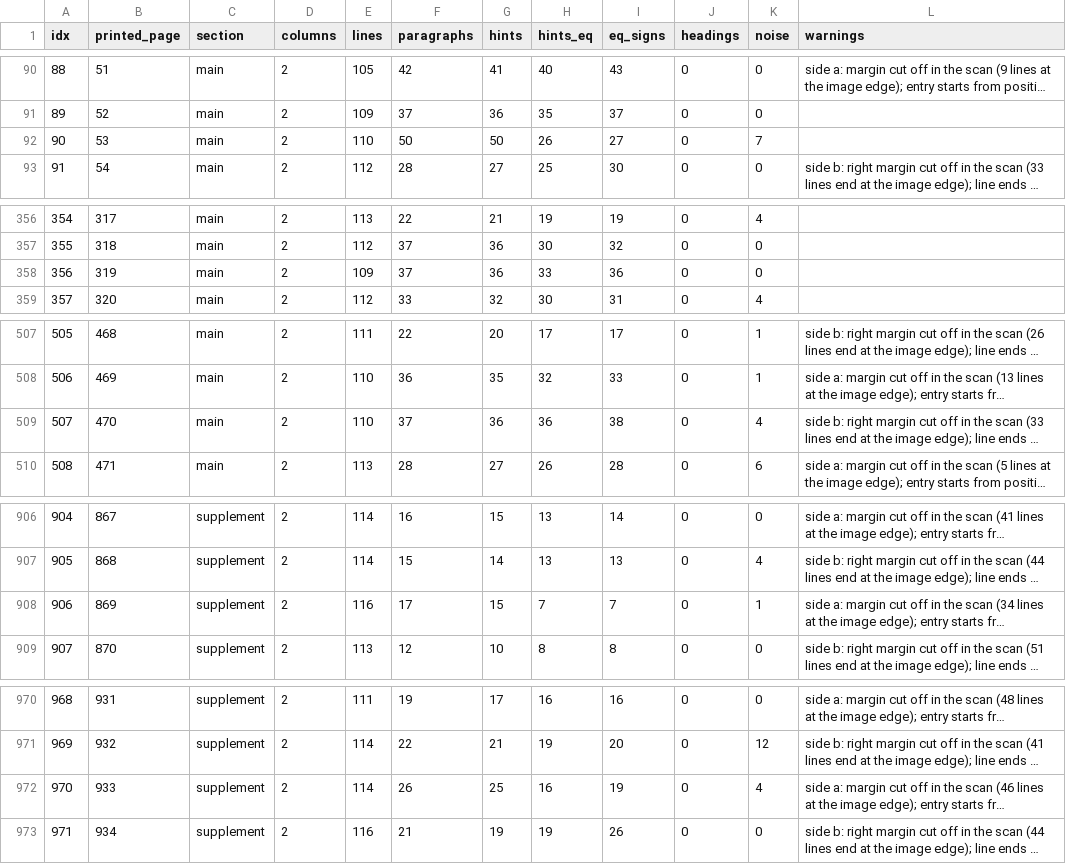
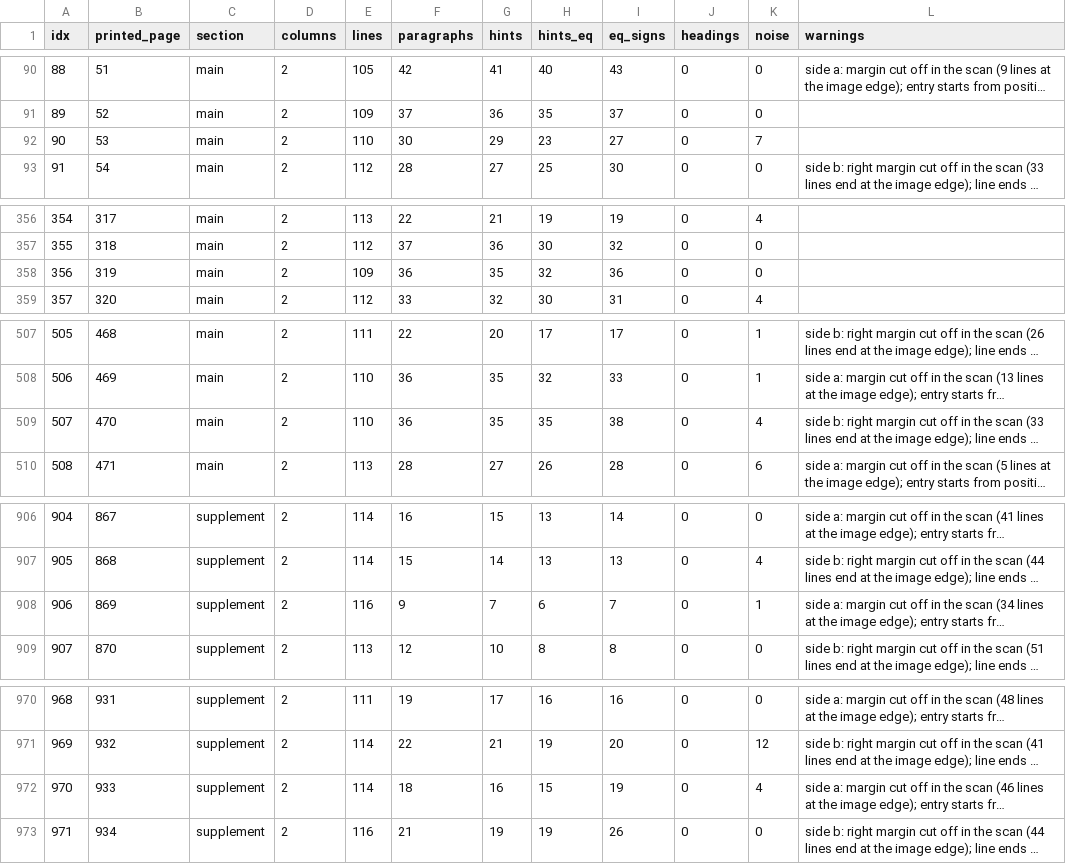
Before and after one commit to pancakescrawlspace/akafist, a TSV file: djachenko/ocr/report.tsv, drawn as a sheet; only a part is shown, gaps mark what is left out; long unchanged cells end in …; the diff covers the shown part only; the diff names each change by its address in the sheet, - before the commit and + after, or states it on an @@ line.

```diff
--- a/djachenko/ocr/report.tsv
+++ b/djachenko/ocr/report.tsv
-F92 (paragraphs): 50
+F92 (paragraphs): 30
-G92 (hints): 50
+G92 (hints): 29
-H92 (hints_eq): 26
+H92 (hints_eq): 23
-F358 (paragraphs): 37
+F358 (paragraphs): 36
-G358 (hints): 36
+G358 (hints): 35
-H358 (hints_eq): 33
+H358 (hints_eq): 32
-F509 (paragraphs): 37
+F509 (paragraphs): 36
-G509 (hints): 36
+G509 (hints): 35
-H509 (hints_eq): 36
+H509 (hints_eq): 35
-F908 (paragraphs): 17
+F908 (paragraphs): 9
-G908 (hints): 15
+G908 (hints): 7
-H908 (hints_eq): 7
+H908 (hints_eq): 6
-F972 (paragraphs): 26
+F972 (paragraphs): 18
-G972 (hints): 25
+G972 (hints): 16
-H972 (hints_eq): 16
+H972 (hints_eq): 15
```
Also changed, not shown: 10 edited cells elsewhere in this file, djachenko/links.tsv, 24 other files.
